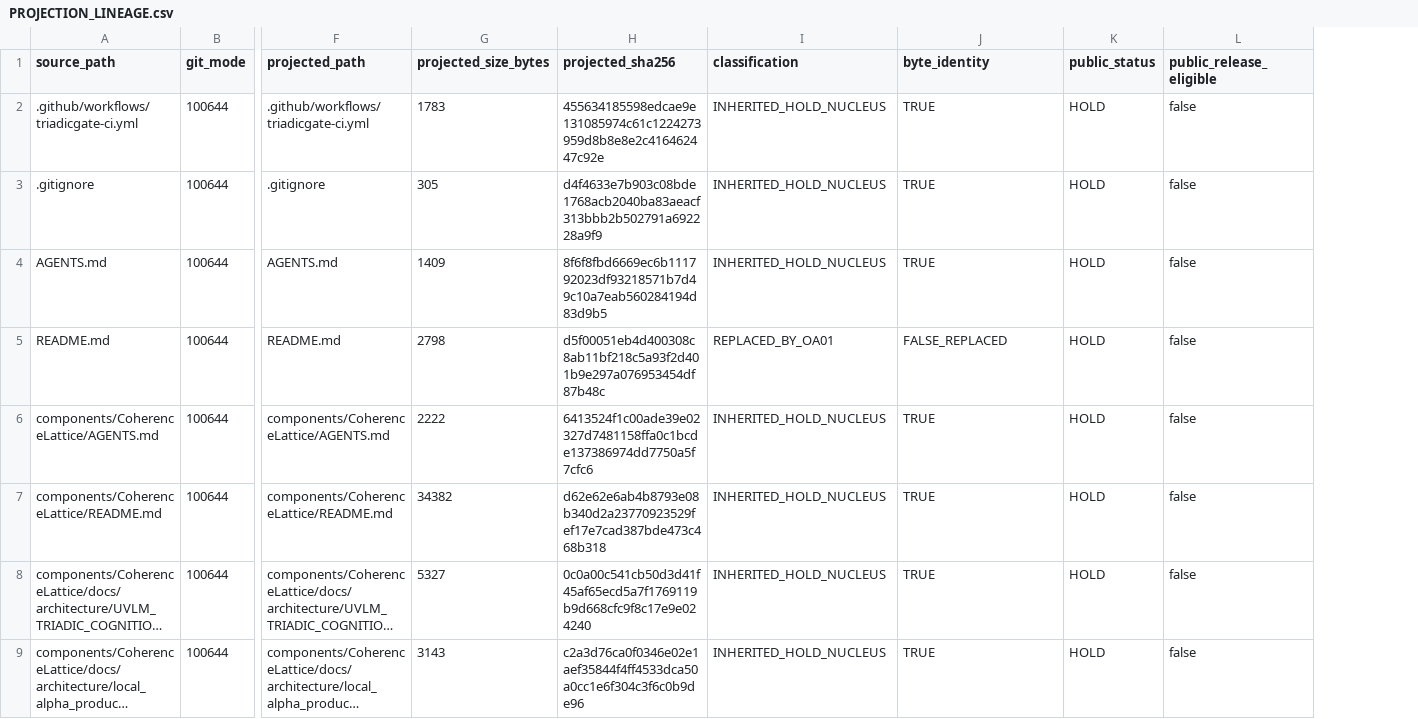
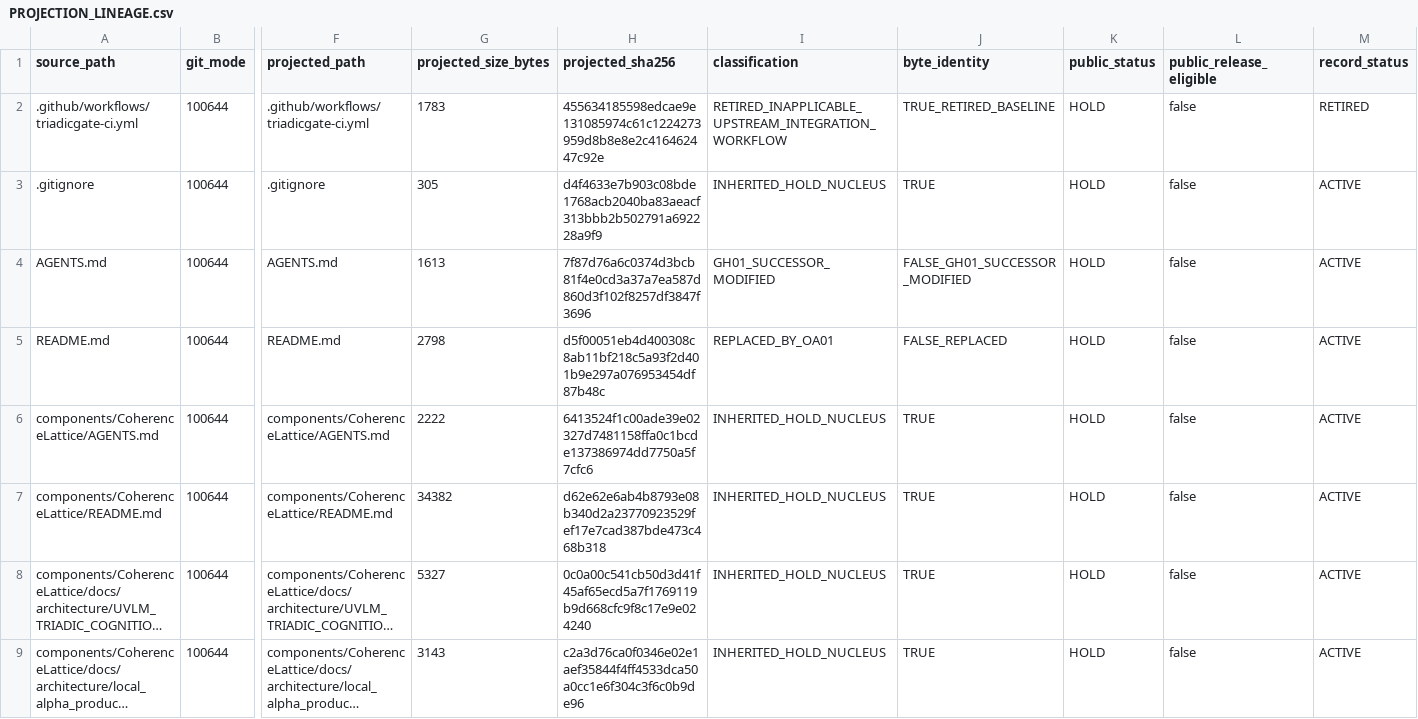
Before and after one commit to pdxvoiceteacher/triadicbrain-open-alpha, a CSV file: PROJECTION_LINEAGE.csv, drawn as a sheet; only a part is shown, gaps mark what is left out; long unchanged cells end in …; the diff names each change by its address in the sheet, - before the commit and + after, or states it on an @@ line.

```diff
--- a/PROJECTION_LINEAGE.csv
+++ b/PROJECTION_LINEAGE.csv
+column M (record_status), rows 2-9: RETIRED | ACTIVE | ACTIVE | ACTIVE | ACTIVE | ACTIVE | ACTIVE | ACTIVE
-I2 (classification): INHERITED_HOLD_NUCLEUS
+I2 (classification): RETIRED_INAPPLICABLE_UPSTREAM_INTEGRATION_WORKFLOW
-J2 (byte_identity): TRUE
+J2 (byte_identity): TRUE_RETIRED_BASELINE
-G4 (projected_size_bytes): 1409
+G4 (projected_size_bytes): 1613
-H4 (projected_sha256): 8f6f8fbd6669ec6b111792023df93218571b7d49c10a7eab560284194d83d9b5
+H4 (projected_sha256): 7f87d76a6c0374d3bcb81f4e0cd3a37a7ea587d860d3f102f8257df3847f3696
-I4 (classification): INHERITED_HOLD_NUCLEUS
+I4 (classification): GH01_SUCCESSOR_MODIFIED
-J4 (byte_identity): TRUE
+J4 (byte_identity): FALSE_GH01_SUCCESSOR_MODIFIED
```
Also changed, not shown: RIGHTS_EVIDENCE_MATRIX.csv, 11 other files.
